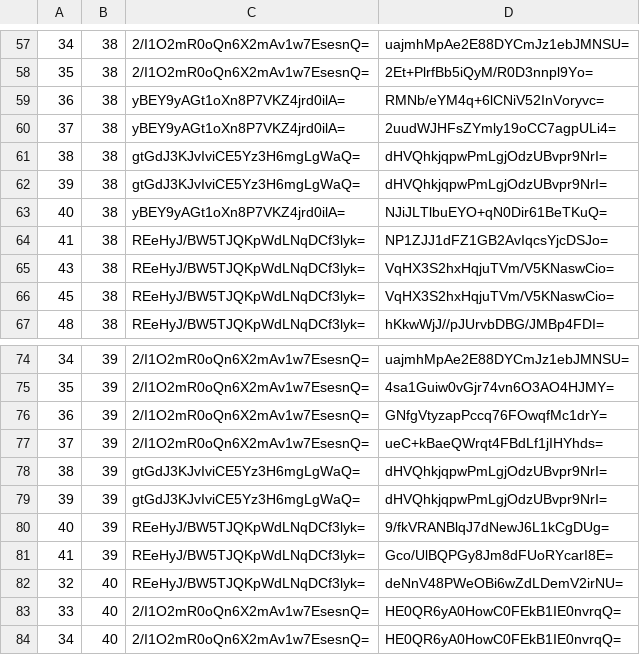
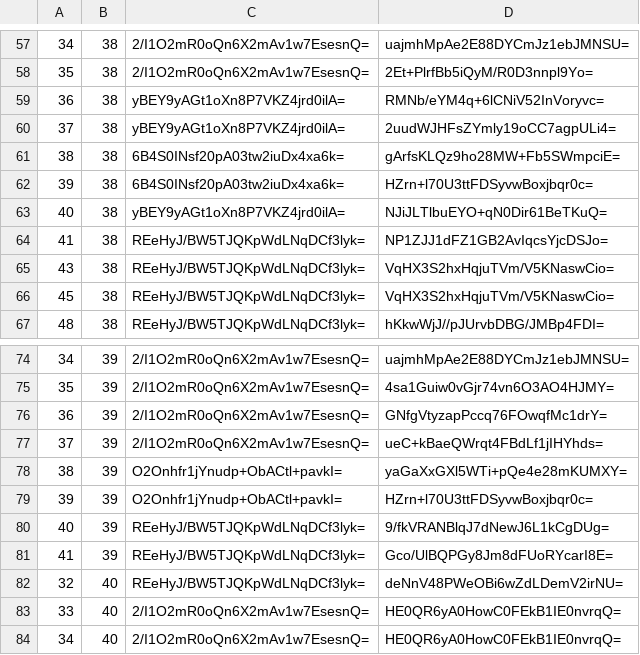
Before and after one commit to mochimochiomochi/mochicraftmap2, a CSV file: overworld/tiles/zoom.-1/metadata/k.1.1.csv, drawn as a sheet; only a part is shown, gaps mark what is left out.

```diff
--- a/overworld/tiles/zoom.-1/metadata/k.1.1.csv
+++ b/overworld/tiles/zoom.-1/metadata/k.1.1.csv
@@ -60,4 +60,4 @@
 37,38,yBEY9yAGt1oXn8P7VKZ4jrd0ilA=,2uudWJHFsZYmly19oCC7agpULi4=
-38,38,gtGdJ3KJvIviCE5Yz3H6mgLgWaQ=,dHVQhkjqpwPmLgjOdzUBvpr9NrI=
-39,38,gtGdJ3KJvIviCE5Yz3H6mgLgWaQ=,dHVQhkjqpwPmLgjOdzUBvpr9NrI=
+38,38,6B4S0INsf20pA03tw2iuDx4xa6k=,gArfsKLQz9ho28MW+Fb5SWmpciE=
+39,38,6B4S0INsf20pA03tw2iuDx4xa6k=,HZrn+l70U3ttFDSyvwBoxjbqr0c=
 40,38,yBEY9yAGt1oXn8P7VKZ4jrd0ilA=,NJiJLTlbuEYO+qN0Dir61BeTKuQ=
@@ -77,4 +77,4 @@
 37,39,2/I1O2mR0oQn6X2mAv1w7EsesnQ=,ueC+kBaeQWrqt4FBdLf1jIHYhds=
-38,39,gtGdJ3KJvIviCE5Yz3H6mgLgWaQ=,dHVQhkjqpwPmLgjOdzUBvpr9NrI=
-39,39,gtGdJ3KJvIviCE5Yz3H6mgLgWaQ=,dHVQhkjqpwPmLgjOdzUBvpr9NrI=
+38,39,O2Onhfr1jYnudp+ObACtl+pavkI=,yaGaXxGXl5WTi+pQe4e28mKUMXY=
+39,39,O2Onhfr1jYnudp+ObACtl+pavkI=,HZrn+l70U3ttFDSyvwBoxjbqr0c=
 40,39,REeHyJ/BW5TJQKpWdLNqDCf3lyk=,9/fkVRANBlqJ7dNewJ6L1kCgDUg=
```
Also changed, not shown: overworld/tiles/zoom.-1/metadata/k.-1.0.csv, overworld/tiles/zoom.-2/metadata/k.-1.0.csv, 29 other files.
